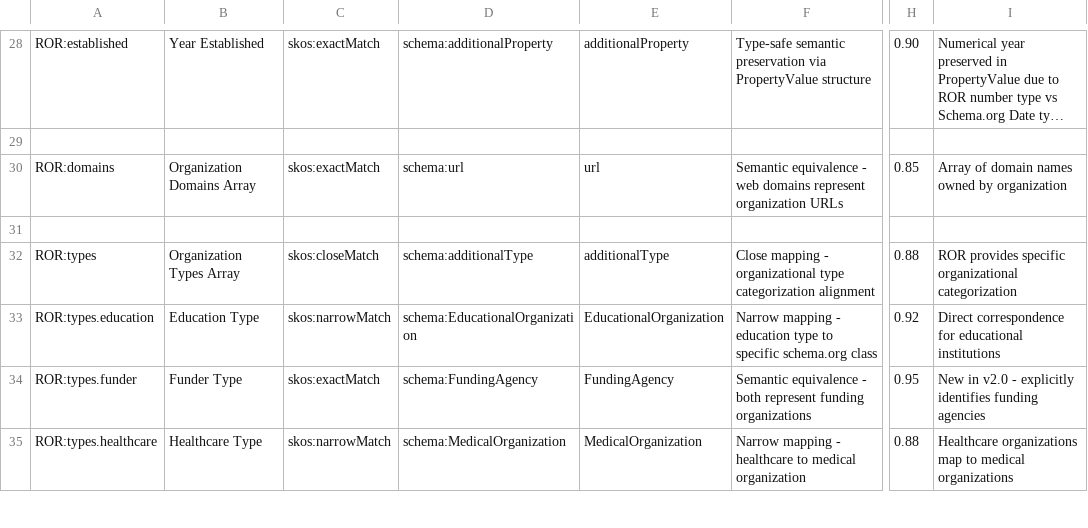
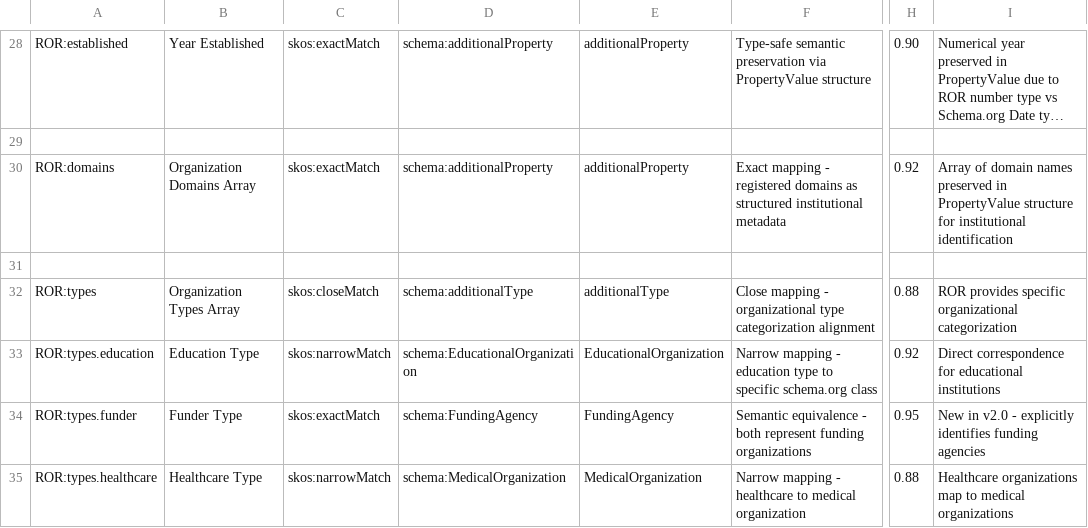
Before and after one commit to FionaDmello/ror-to-schema-org, a TSV file: mappings/sssom/ror_to_schema_human_in_loop.sssom.tsv, drawn as a sheet; only a part is shown, gaps mark what is left out; long unchanged cells end in …; the diff names each change by its address in the sheet, - before the commit and + after, or states it on an @@ line.

Commit message:
analyzed options for ror.domains property

```diff
--- a/mappings/sssom/ror_to_schema_human_in_loop.sssom.tsv
+++ b/mappings/sssom/ror_to_schema_human_in_loop.sssom.tsv
-D30: schema:url
+D30: schema:additionalProperty
-E30: url
+E30: additionalProperty
-F30: Semantic equivalence - web domains represent organization URLs
+F30: Exact mapping - registered domains as structured institutional metadata
-H30: 0.85
+H30: 0.92
-I30: …domain names owned by organization
+I30: …domain names preserved in PropertyValue structure for institutional identification
```
Also changed, not shown: mappings/tsv/ror_to_schema_human_in_loop.tsv, 5 other files.
